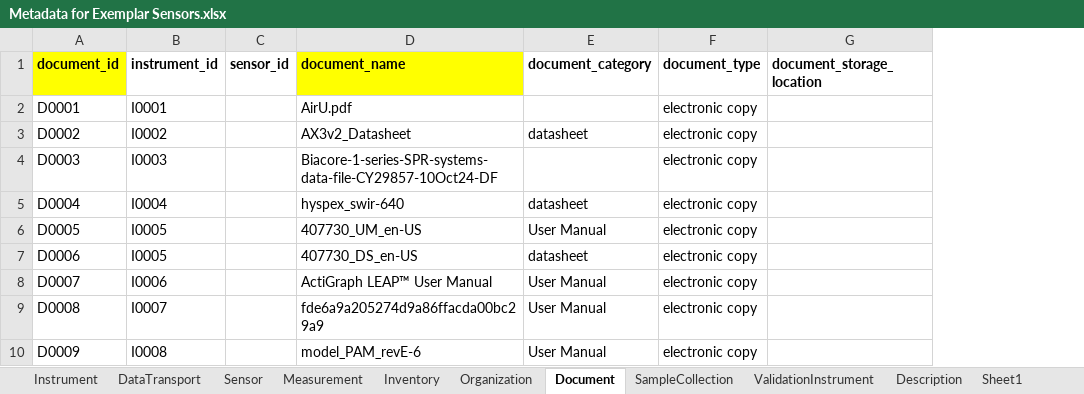
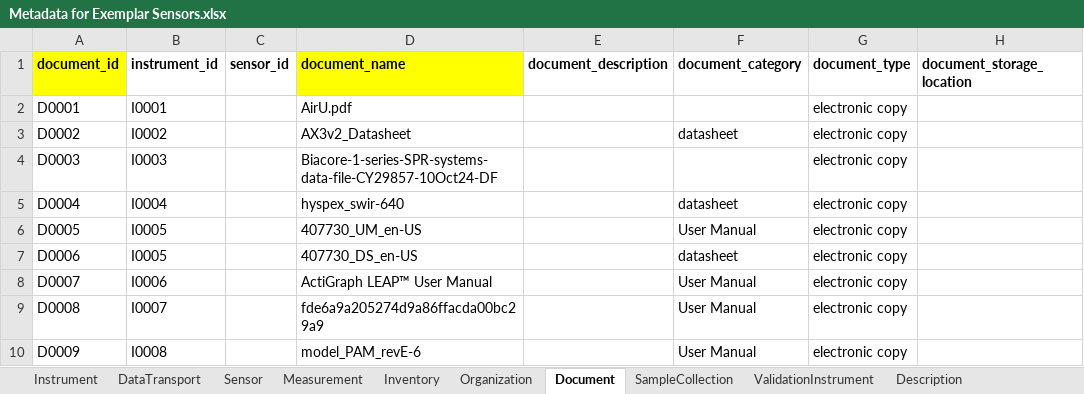
Before and after one commit to EHIE-CENTER/prisms-sensor-model, an Excel workbook: Metadata for Exemplar Sensors.xlsx, sheet Document, drawn as a sheet; only a part is shown; values as stored, in another font and other column widths than the file's, no borders; the diff names each change by its address in the sheet, - before the commit and + after, or states it on an @@ line.

```diff
--- a/Metadata for Exemplar Sensors.xlsx (sheet Document)
+++ b/Metadata for Exemplar Sensors.xlsx (sheet Document)
-sheet tab: Sheet1
+column E (document_description), empty
```
Also changed, not shown: sheet Inventory, sheet Organization, sheet ValidationInstrument, sheet Sensor, sheet SampleCollection, sheet Measurement, 1 more sheet.
